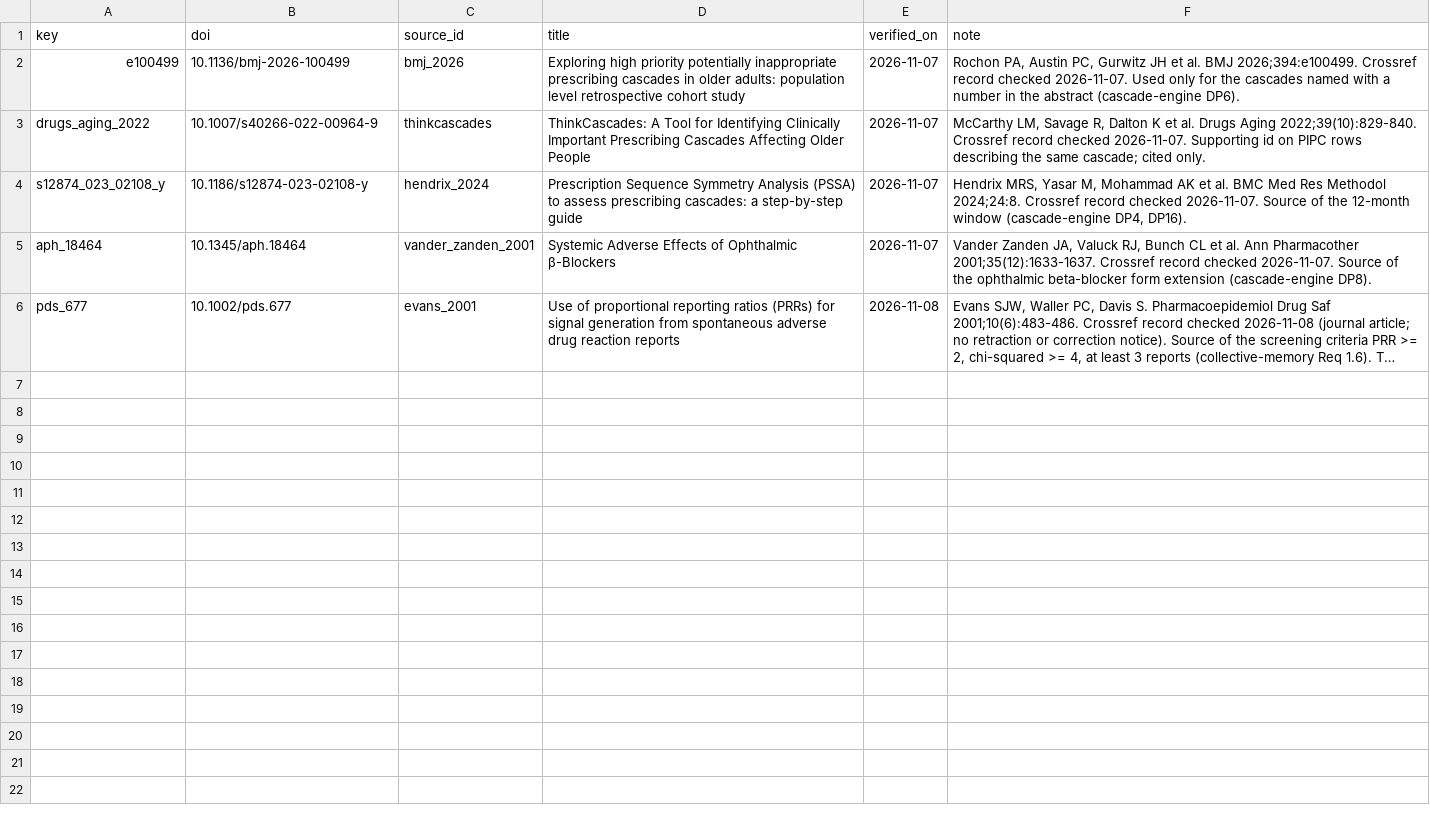
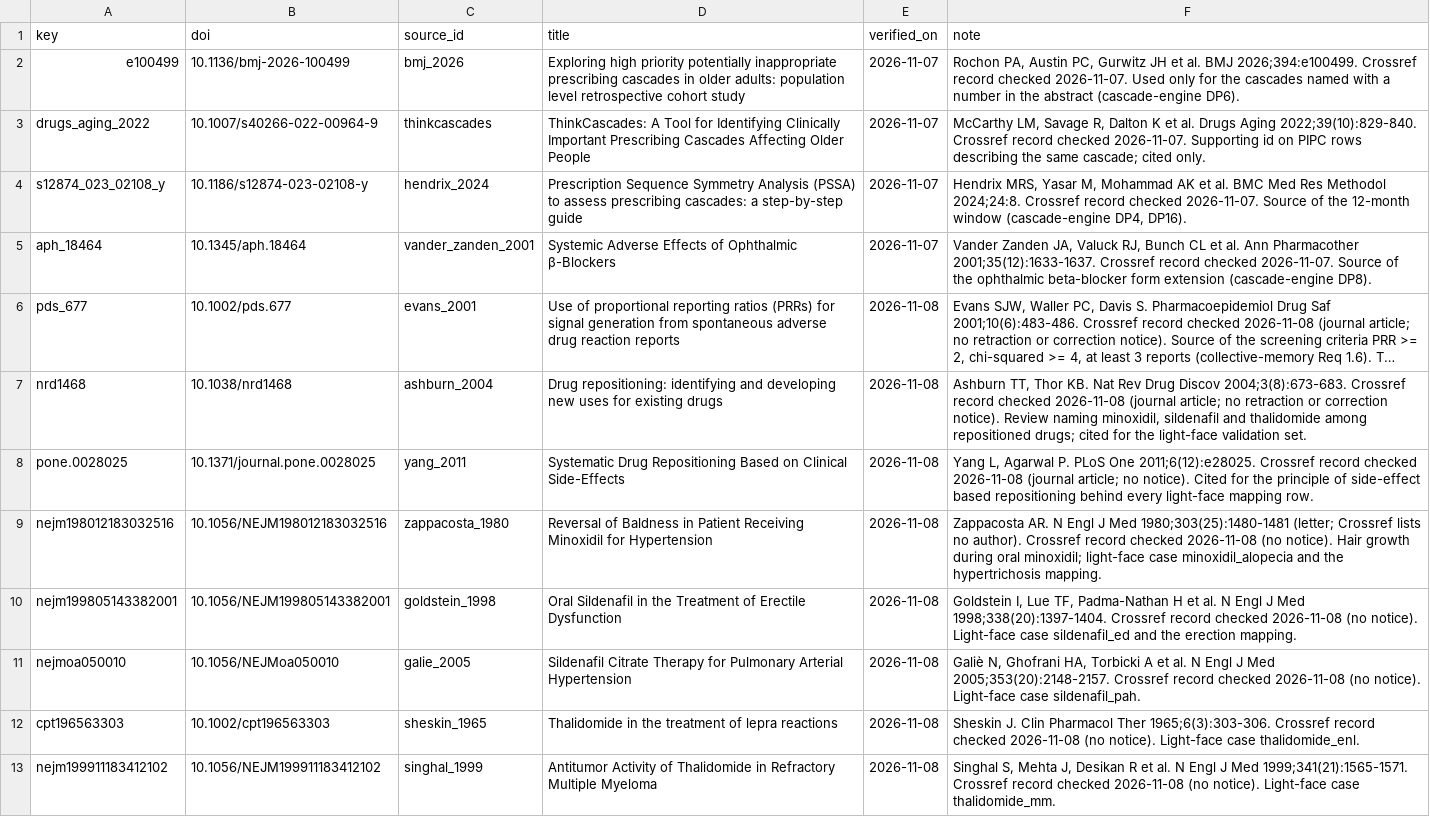
Before and after one commit to mikailustuner/janus, a CSV file: data/evidence_papers.csv, drawn as a sheet; only a part is shown; long unchanged cells end in …; the diff covers the shown part only; the diff names each change by its address in the sheet, - before the commit and + after, or states it on an @@ line.

Commit message:
light-face tasks 1-8 (first pass): sources and citations, onsides and openfda_label pipelines, curated goals/mapping/cases, pure core and build
OnSIDES v3.1.1 pinned by SHA-256 (data CC BY 4.0, LICENSE-DATA checked);
openFDA labels (CC0) for the validation-case ingredients only; 14 papers
checked in Crossref. Build is deterministic and writes light-1 JSON.

```diff
--- a/data/evidence_papers.csv
+++ b/data/evidence_papers.csv
+row 7: nrd1468 | 10.1038/nrd1468 | ashburn_2004 | Drug repositioning: identifying and developing new uses for existing drugs | 2026-11-08 | Ashburn TT, Thor KB. Nat Rev Drug Discov 2004;3(8):673-683. Crossref record checked 2026-11-08 (journal article; no retraction or correction notice). Review naming minoxidil, sildenafil and thalidomide among repositioned drugs; cited for the light-face validation set.
+row 8: pone.0028025 | 10.1371/journal.pone.0028025 | yang_2011 | Systematic Drug Repositioning Based on Clinical Side-Effects | 2026-11-08 | Yang L, Agarwal P. PLoS One 2011;6(12):e28025. Crossref record checked 2026-11-08 (journal article; no notice). Cited for the principle of side-effect based repositioning behind every light-face mapping row.
+row 9: nejm198012183032516 | 10.1056/NEJM198012183032516 | zappacosta_1980 | Reversal of Baldness in Patient Receiving Minoxidil for Hypertension | 2026-11-08 | Zappacosta AR. N Engl J Med 1980;303(25):1480-1481 (letter; Crossref lists no author). Crossref record checked 2026-11-08 (no notice). Hair growth during oral minoxidil; light-face case minoxidil_alopecia and the hypertrichosis mapping.
+row 10: nejm199805143382001 | 10.1056/NEJM199805143382001 | goldstein_1998 | Oral Sildenafil in the Treatment of Erectile Dysfunction | 2026-11-08 | Goldstein I, Lue TF, Padma-Nathan H et al. N Engl J Med 1998;338(20):1397-1404. Crossref record checked 2026-11-08 (no notice). Light-face case sildenafil_ed and the erection mapping.
+row 11: nejmoa050010 | 10.1056/NEJMoa050010 | galie_2005 | Sildenafil Citrate Therapy for Pulmonary Arterial Hypertension | 2026-11-08 | Galiè N, Ghofrani HA, Torbicki A et al. N Engl J Med 2005;353(20):2148-2157. Crossref record checked 2026-11-08 (no notice). Light-face case sildenafil_pah.
+row 12: cpt196563303 | 10.1002/cpt196563303 | sheskin_1965 | Thalidomide in the treatment of lepra reactions | 2026-11-08 | Sheskin J. Clin Pharmacol Ther 1965;6(3):303-306. Crossref record checked 2026-11-08 (no notice). Light-face case thalidomide_enl.
+row 13: nejm199911183412102 | 10.1056/NEJM199911183412102 | singhal_1999 | Antitumor Activity of Thalidomide in Refractory Multiple Myeloma | 2026-11-08 | Singhal S, Mehta J, Desikan R et al. N Engl J Med 1999;341(21):1565-1571. Crossref record checked 2026-11-08 (no notice). Light-face case thalidomide_mm.
```
Also changed, not shown: 7 added rows elsewhere in this file, 22 other files.
